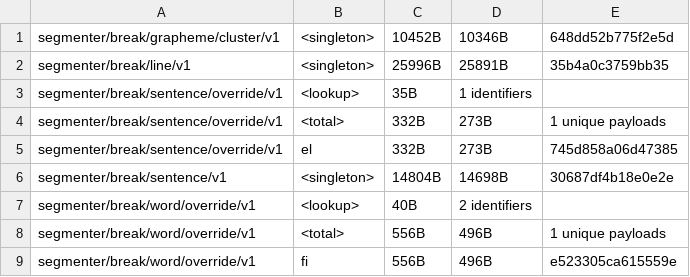
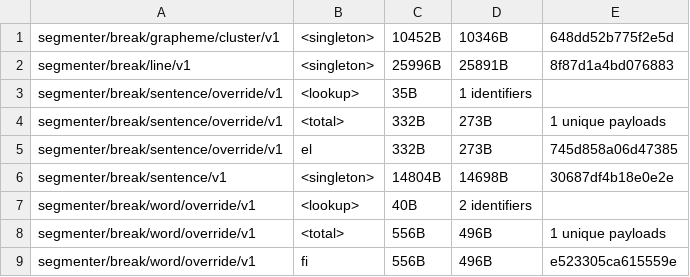
Before and after one commit to makotokato/icu4x, a CSV file: provider/data/segmenter/fingerprints.csv, drawn as a sheet; only a part is shown.

```diff
--- a/provider/data/segmenter/fingerprints.csv
+++ b/provider/data/segmenter/fingerprints.csv
@@ -1,3 +1,3 @@
 segmenter/break/grapheme/cluster/v1, <singleton>, 10452B, 10346B, 648dd52b775f2e5d
-segmenter/break/line/v1, <singleton>, 25996B, 25891B, 35b4a0c3759bb35
+segmenter/break/line/v1, <singleton>, 25996B, 25891B, 8f87d1a4bd076883
 segmenter/break/sentence/override/v1, <lookup>, 35B, 1 identifiers
```
Also changed, not shown: 4 other files.
